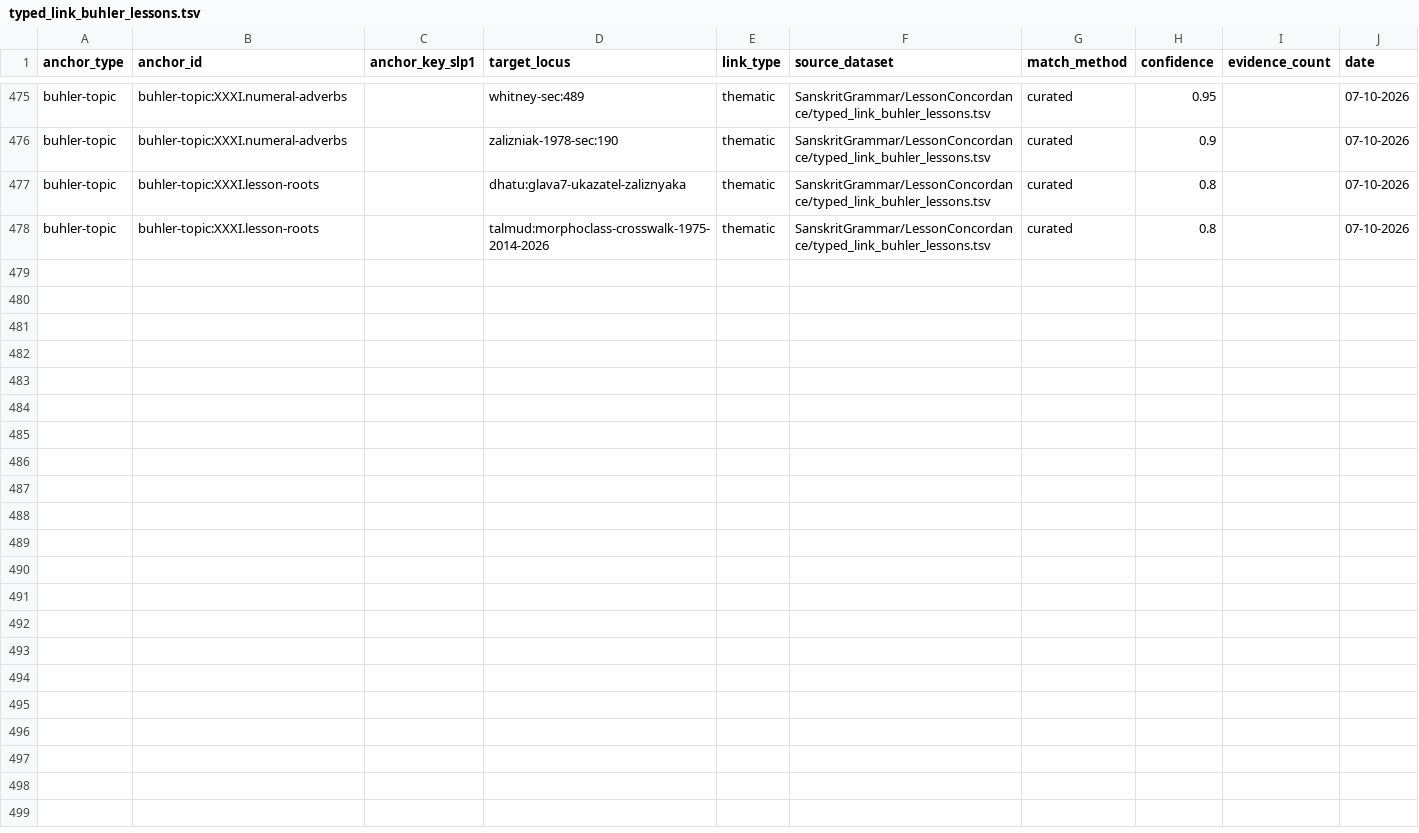
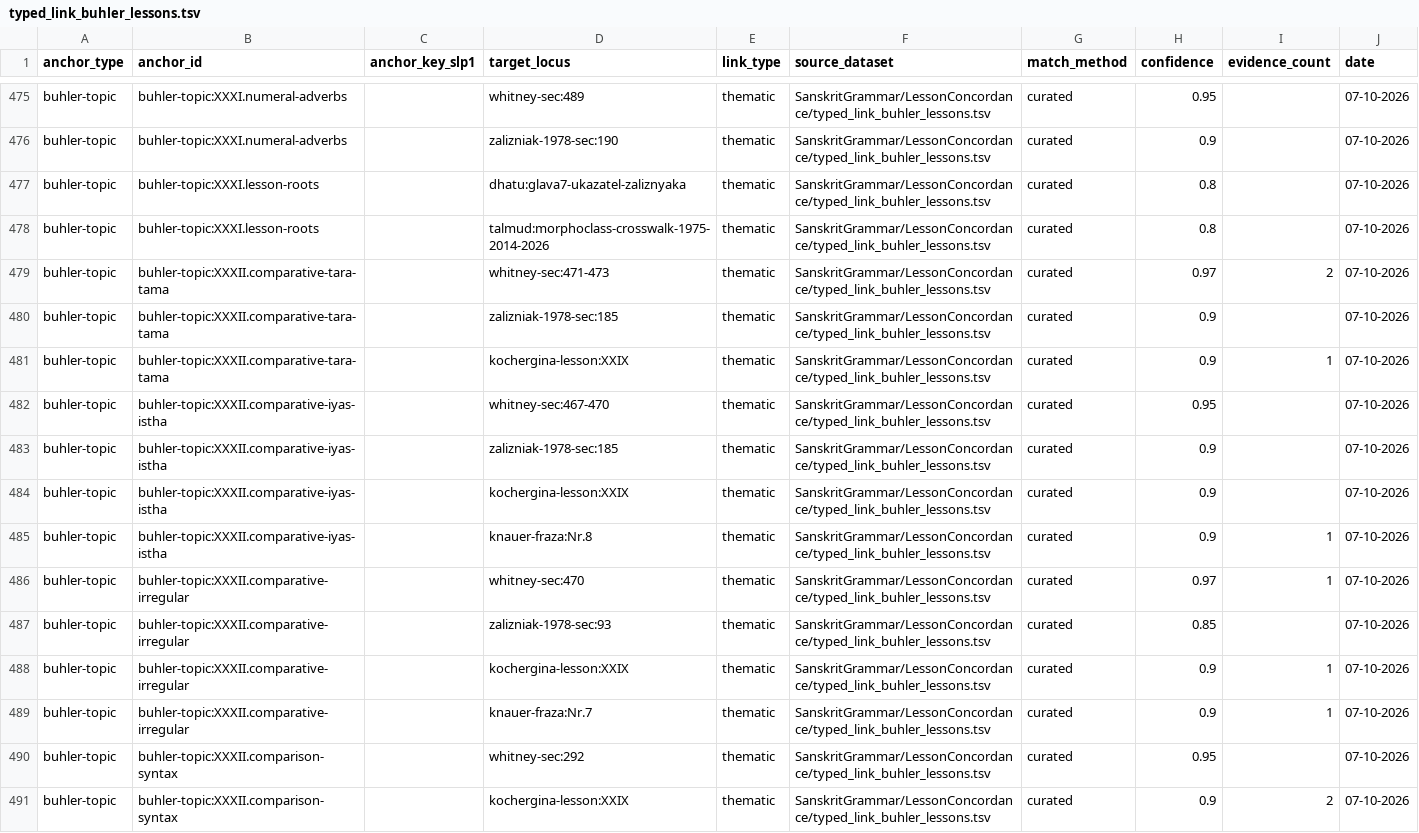
Before and after one commit to gasyoun/SanskritGrammar, a TSV file: LessonConcordance/typed_link_buhler_lessons.tsv, drawn as a sheet; only a part is shown, gaps mark what is left out; the diff names each change by its address in the sheet, - before the commit and + after, or states it on an @@ line.

Commit message:
H5683: LessonConcordance — урок XXXII (степени сравнения: продуктивные tara/tamā с L.pl/iṣ-uṣ+ṭ-алломорфией, существительные/наречия; первичные īyas/iṣṭha к корню в guṇa, ṛ→ra, srajīyas; супплетивы nedīyas…varṣīyas + jyāyas/jyeṣṭha; синтаксис Abl./Gen.-Loc. + элатив)
13 TSV-строк, 4 темы, lint 0, spots 316/316 local OK (E10-E12); 7/7 клеймов TRUE (HB-47, HB-252-257; HB-256 MEASURED H1042); reuse 2 exact с Кнауэром (8.159 sādhīyas, 7.147 kanīyas); лемма-слой неприменим (урок без глагольного словаря — честно); свидетели: Уитни §§466-473 + межглавный 292b, Очерк §§185/93, Кочергина XXIX (обе половины управления), Кнауэр Nr.7/Nr.8; DeepSeek-лейн 401/KEY_ABSENT — свежепроцессная проверка 72/72 PASS, 0 дефектов данных, протокол в review/ (force-add мимо gitignore — прецедент H5667/H5670/H5677/H5678/H5682)

```diff
--- a/LessonConcordance/typed_link_buhler_lessons.tsv
+++ b/LessonConcordance/typed_link_buhler_lessons.tsv
+row 479: buhler-topic | buhler-topic:XXXII.comparative-tara-tama |  | whitney-sec:471-473 | thematic | SanskritGrammar/LessonConcordance/typed_link_buhler_lessons.tsv | curated | 0.97 | 2 | 07-10-2026
+row 480: buhler-topic | buhler-topic:XXXII.comparative-tara-tama |  | zalizniak-1978-sec:185 | thematic | SanskritGrammar/LessonConcordance/typed_link_buhler_lessons.tsv | curated | 0.9 |  | 07-10-2026
+row 481: buhler-topic | buhler-topic:XXXII.comparative-tara-tama |  | kochergina-lesson:XXIX | thematic | SanskritGrammar/LessonConcordance/typed_link_buhler_lessons.tsv | curated | 0.9 | 1 | 07-10-2026
+row 482: buhler-topic | buhler-topic:XXXII.comparative-iyas-istha |  | whitney-sec:467-470 | thematic | SanskritGrammar/LessonConcordance/typed_link_buhler_lessons.tsv | curated | 0.95 |  | 07-10-2026
+row 483: buhler-topic | buhler-topic:XXXII.comparative-iyas-istha |  | zalizniak-1978-sec:185 | thematic | SanskritGrammar/LessonConcordance/typed_link_buhler_lessons.tsv | curated | 0.9 |  | 07-10-2026
+row 484: buhler-topic | buhler-topic:XXXII.comparative-iyas-istha |  | kochergina-lesson:XXIX | thematic | SanskritGrammar/LessonConcordance/typed_link_buhler_lessons.tsv | curated | 0.9 |  | 07-10-2026
+row 485: buhler-topic | buhler-topic:XXXII.comparative-iyas-istha |  | knauer-fraza:Nr.8 | thematic | SanskritGrammar/LessonConcordance/typed_link_buhler_lessons.tsv | curated | 0.9 | 1 | 07-10-2026
+row 486: buhler-topic | buhler-topic:XXXII.comparative-irregular |  | whitney-sec:470 | thematic | SanskritGrammar/LessonConcordance/typed_link_buhler_lessons.tsv | curated | 0.97 | 1 | 07-10-2026
+row 487: buhler-topic | buhler-topic:XXXII.comparative-irregular |  | zalizniak-1978-sec:93 | thematic | SanskritGrammar/LessonConcordance/typed_link_buhler_lessons.tsv | curated | 0.85 |  | 07-10-2026
+row 488: buhler-topic | buhler-topic:XXXII.comparative-irregular |  | kochergina-lesson:XXIX | thematic | SanskritGrammar/LessonConcordance/typed_link_buhler_lessons.tsv | curated | 0.9 | 1 | 07-10-2026
+row 489: buhler-topic | buhler-topic:XXXII.comparative-irregular |  | knauer-fraza:Nr.7 | thematic | SanskritGrammar/LessonConcordance/typed_link_buhler_lessons.tsv | curated | 0.9 | 1 | 07-10-2026
+row 490: buhler-topic | buhler-topic:XXXII.comparison-syntax |  | whitney-sec:292 | thematic | SanskritGrammar/LessonConcordance/typed_link_buhler_lessons.tsv | curated | 0.95 |  | 07-10-2026
+row 491: buhler-topic | buhler-topic:XXXII.comparison-syntax |  | kochergina-lesson:XXIX | thematic | SanskritGrammar/LessonConcordance/typed_link_buhler_lessons.tsv | curated | 0.9 | 2 | 07-10-2026
```
Also changed, not shown: 6 other files.
